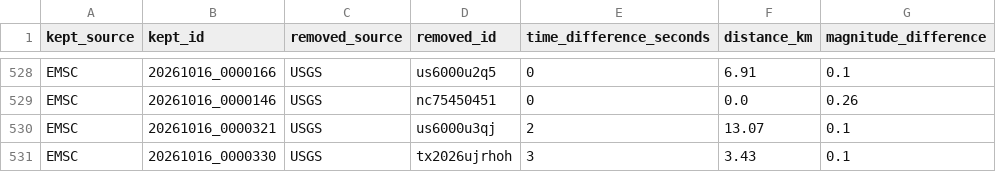
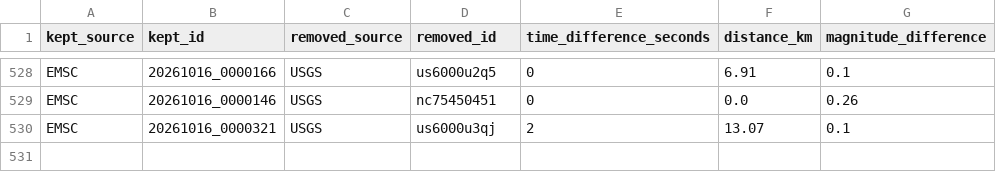
Before and after one commit to jcparodi-hue/earthquake3d-igp, a CSV file: docs/duplicados.csv, drawn as a sheet; only a part is shown, gaps mark what is left out; the diff names each change by its address in the sheet, - before the commit and + after, or states it on an @@ line.

```diff
--- a/docs/duplicados.csv
+++ b/docs/duplicados.csv
-row 531: EMSC | 20261016_0000330 | USGS | tx2026ujrhoh | 3 | 3.43 | 0.1
```
Also changed, not shown: docs/historial_actualizaciones.csv, docs/igp_7dias_eq3d.csv, 4 other files.
